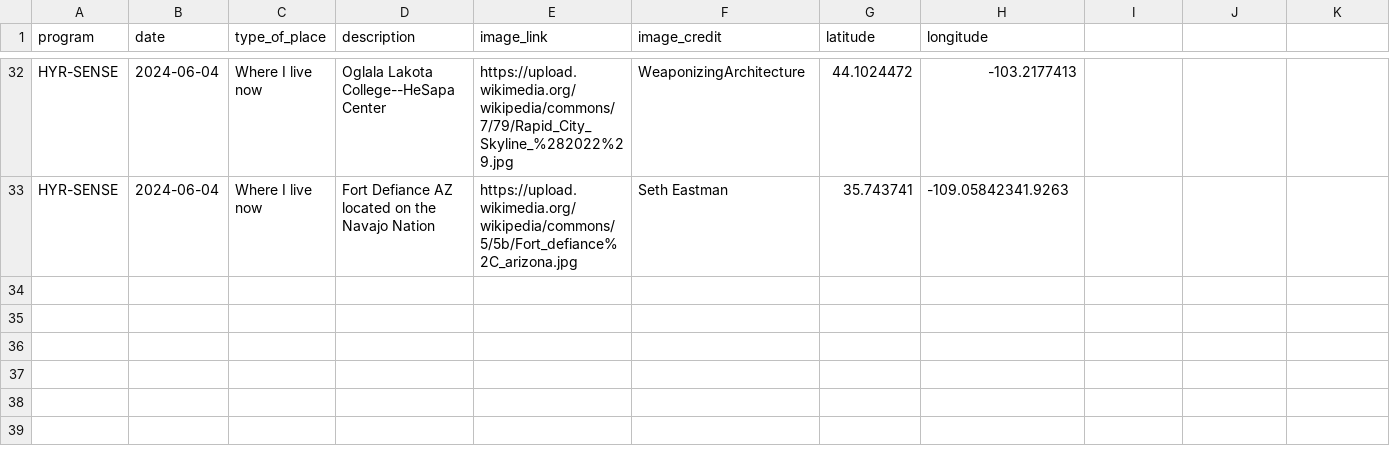
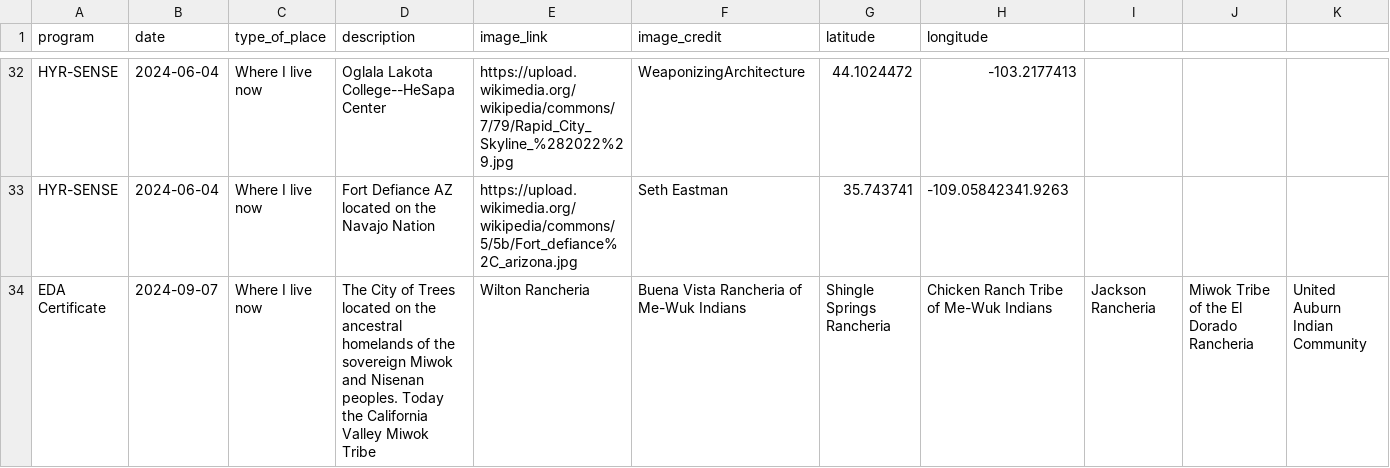
Before and after one commit to cu-esiil-edu/hometowns, a CSV file: hometowns.csv, drawn as a sheet; only a part is shown, gaps mark what is left out; rows hold the shown columns only; the diff names each change by its address in the sheet, - before the commit and + after, or states it on an @@ line.

Commit message:
Update hometowns.csv

```diff
--- a/hometowns.csv
+++ b/hometowns.csv
+row 34: EDA Certificate | 2024-09-07 | Where I live now | The City of Trees located on the ancestral homelands of the sovereign Miwok and Nisenan peoples. Today the California Valley Miwok Tribe | Wilton Rancheria | Buena Vista Rancheria of Me-Wuk Indians | Shingle Springs Rancheria | Chicken Ranch Tribe of Me-Wuk Indians | Jackson Rancheria | Miwok Tribe of the El Dorado Rancheria | United Auburn Indian Community
```
